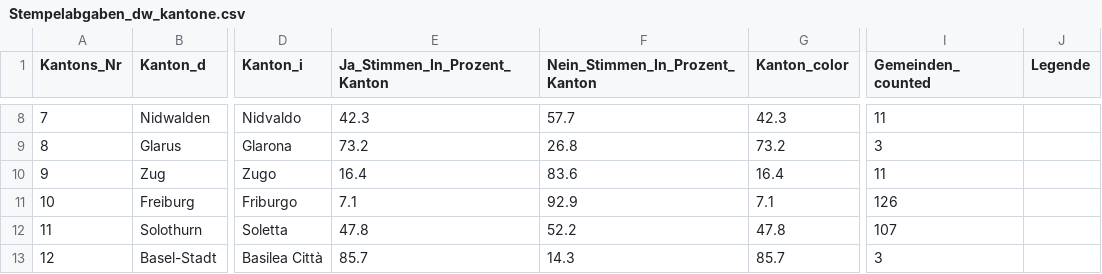
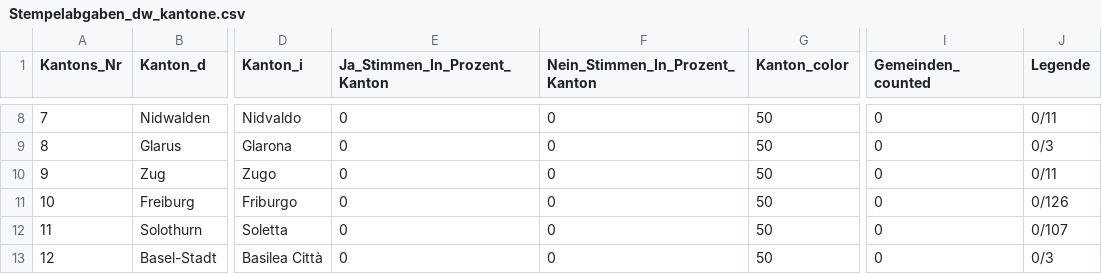
Before and after one commit to awp-finanznachrichten/lena_februar2022, a CSV file: Output/Stempelabgaben_dw_kantone.csv, drawn as a sheet; only a part is shown, gaps mark what is left out; the diff covers the shown part only; the diff names each change by its address in the sheet, - before the commit and + after, or states it on an @@ line.

```diff
--- a/Output/Stempelabgaben_dw_kantone.csv
+++ b/Output/Stempelabgaben_dw_kantone.csv
-E8 (Ja_Stimmen_In_Prozent_Kanton): 42.3
+E8 (Ja_Stimmen_In_Prozent_Kanton): 0
-F8 (Nein_Stimmen_In_Prozent_Kanton): 57.7
+F8 (Nein_Stimmen_In_Prozent_Kanton): 0
-G8 (Kanton_color): 42.3
+G8 (Kanton_color): 50
-I8 (Gemeinden_counted): 11
+I8 (Gemeinden_counted): 0
-J8 (Legende): (empty)
+J8 (Legende): 0/11
-E9 (Ja_Stimmen_In_Prozent_Kanton): 73.2
+E9 (Ja_Stimmen_In_Prozent_Kanton): 0
-F9 (Nein_Stimmen_In_Prozent_Kanton): 26.8
+F9 (Nein_Stimmen_In_Prozent_Kanton): 0
-G9 (Kanton_color): 73.2
+G9 (Kanton_color): 50
-I9 (Gemeinden_counted): 3
+I9 (Gemeinden_counted): 0
-J9 (Legende): (empty)
+J9 (Legende): 0/3
-E10 (Ja_Stimmen_In_Prozent_Kanton): 16.4
+E10 (Ja_Stimmen_In_Prozent_Kanton): 0
-F10 (Nein_Stimmen_In_Prozent_Kanton): 83.6
+F10 (Nein_Stimmen_In_Prozent_Kanton): 0
-G10 (Kanton_color): 16.4
+G10 (Kanton_color): 50
-I10 (Gemeinden_counted): 11
+I10 (Gemeinden_counted): 0
-J10 (Legende): (empty)
+J10 (Legende): 0/11
-E11 (Ja_Stimmen_In_Prozent_Kanton): 7.1
+E11 (Ja_Stimmen_In_Prozent_Kanton): 0
-F11 (Nein_Stimmen_In_Prozent_Kanton): 92.9
+F11 (Nein_Stimmen_In_Prozent_Kanton): 0
-G11 (Kanton_color): 7.1
+G11 (Kanton_color): 50
-I11 (Gemeinden_counted): 126
+I11 (Gemeinden_counted): 0
-J11 (Legende): (empty)
+J11 (Legende): 0/126
-E12 (Ja_Stimmen_In_Prozent_Kanton): 47.8
+E12 (Ja_Stimmen_In_Prozent_Kanton): 0
-F12 (Nein_Stimmen_In_Prozent_Kanton): 52.2
+F12 (Nein_Stimmen_In_Prozent_Kanton): 0
-G12 (Kanton_color): 47.8
+G12 (Kanton_color): 50
-I12 (Gemeinden_counted): 107
+I12 (Gemeinden_counted): 0
-J12 (Legende): (empty)
+J12 (Legende): 0/107
-E13 (Ja_Stimmen_In_Prozent_Kanton): 85.7
+E13 (Ja_Stimmen_In_Prozent_Kanton): 0
-F13 (Nein_Stimmen_In_Prozent_Kanton): 14.3
+F13 (Nein_Stimmen_In_Prozent_Kanton): 0
-G13 (Kanton_color): 85.7
+G13 (Kanton_color): 50
-I13 (Gemeinden_counted): 3
+I13 (Gemeinden_counted): 0
-J13 (Legende): (empty)
+J13 (Legende): 0/3
```
Also changed, not shown: 100 edited cells elsewhere in this file, Output/BL_Klimaschutz_dw.csv, Output/BS_Primaten_dw.csv, 43 other files.
